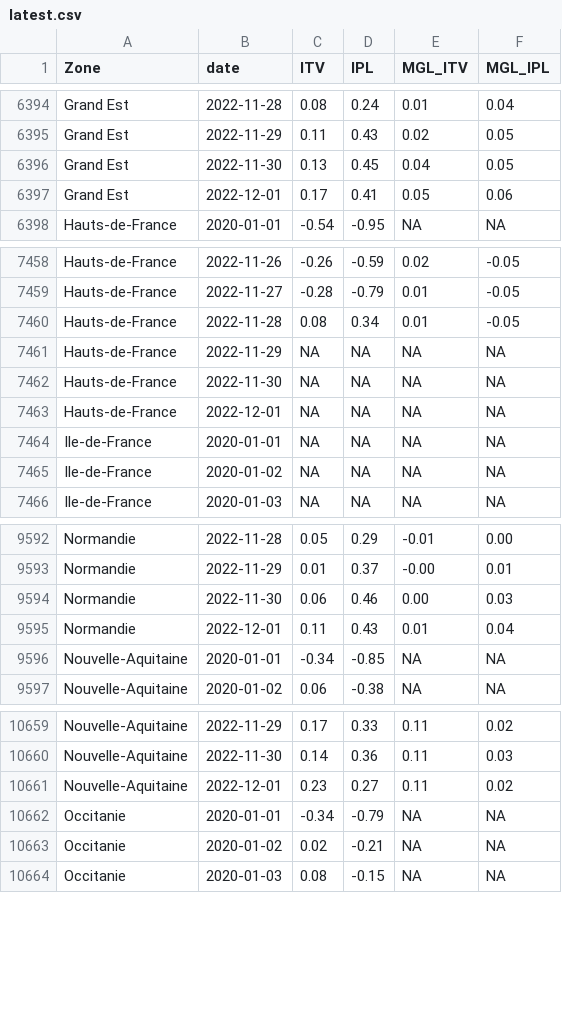
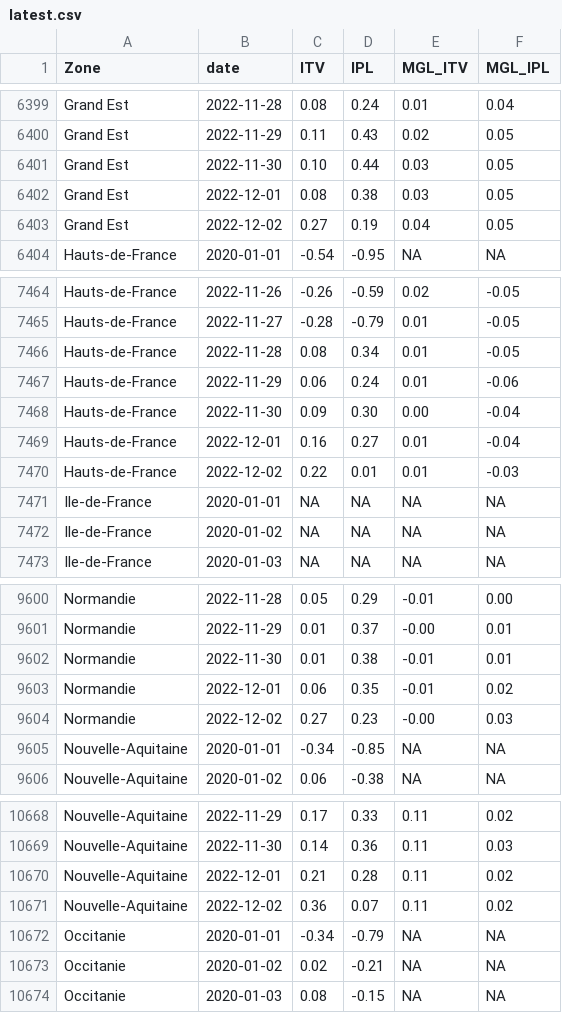
Before and after one commit to CEREMA/data-trafic, a CSV file: fr/latest.csv, drawn as a sheet; only a part is shown, gaps mark what is left out; the diff covers the shown part only.

```diff
--- a/fr/latest.csv
+++ b/fr/latest.csv
@@ -6395,4 +6400,5 @@ Grand Est,2022-11-28,0.08,0.24,0.01,0.04
 Grand Est,2022-11-29,0.11,0.43,0.02,0.05
-Grand Est,2022-11-30,0.13,0.45,0.04,0.05
-Grand Est,2022-12-01,0.17,0.41,0.05,0.06
+Grand Est,2022-11-30,0.10,0.44,0.03,0.05
+Grand Est,2022-12-01,0.08,0.38,0.03,0.05
+Grand Est,2022-12-02,0.27,0.19,0.04,0.05
 Hauts-de-France,2020-01-01,-0.54,-0.95,NA,NA
@@ -7460,5 +7466,6 @@ Hauts-de-France,2022-11-27,-0.28,-0.79,0.01,-0.05
 Hauts-de-France,2022-11-28,0.08,0.34,0.01,-0.05
-Hauts-de-France,2022-11-29,NA,NA,NA,NA
-Hauts-de-France,2022-11-30,NA,NA,NA,NA
-Hauts-de-France,2022-12-01,NA,NA,NA,NA
+Hauts-de-France,2022-11-29,0.06,0.24,0.01,-0.06
+Hauts-de-France,2022-11-30,0.09,0.30,0.00,-0.04
+Hauts-de-France,2022-12-01,0.16,0.27,0.01,-0.04
+Hauts-de-France,2022-12-02,0.22,0.01,0.01,-0.03
 Ile-de-France,2020-01-01,NA,NA,NA,NA
@@ -9593,4 +9601,5 @@ Normandie,2022-11-28,0.05,0.29,-0.01,0.00
 Normandie,2022-11-29,0.01,0.37,-0.00,0.01
-Normandie,2022-11-30,0.06,0.46,0.00,0.03
-Normandie,2022-12-01,0.11,0.43,0.01,0.04
+Normandie,2022-11-30,0.01,0.38,-0.01,0.01
+Normandie,2022-12-01,0.06,0.35,-0.01,0.02
+Normandie,2022-12-02,0.27,0.23,-0.00,0.03
 Nouvelle-Aquitaine,2020-01-01,-0.34,-0.85,NA,NA
@@ -10660,3 +10669,4 @@ Nouvelle-Aquitaine,2022-11-29,0.17,0.33,0.11,0.02
 Nouvelle-Aquitaine,2022-11-30,0.14,0.36,0.11,0.03
-Nouvelle-Aquitaine,2022-12-01,0.23,0.27,0.11,0.02
+Nouvelle-Aquitaine,2022-12-01,0.21,0.28,0.11,0.02
+Nouvelle-Aquitaine,2022-12-02,0.36,0.07,0.11,0.02
 Occitanie,2020-01-01,-0.34,-0.79,NA,NA
```
Also changed, not shown: 9 added rows and 24 edited cells elsewhere in this file, collectivites/paris_brut_latest.csv, collectivites/paris_latest.csv, 2 other files.
